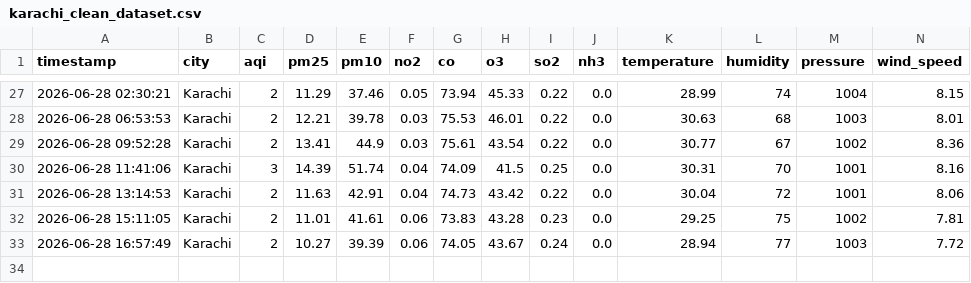
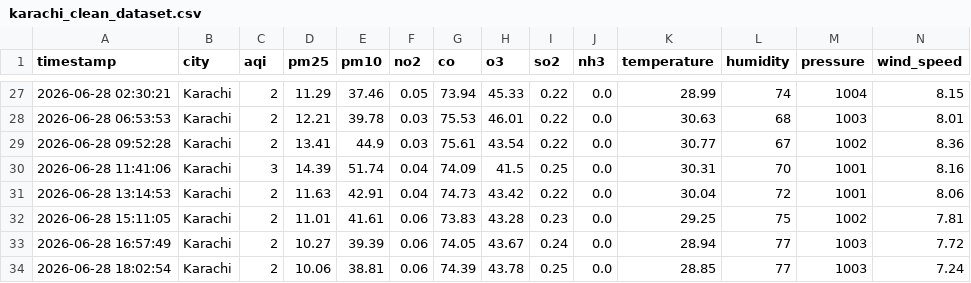
Before and after one commit to bhaveshkumarmalhi507/aqi-live-project, a CSV file: karachi_clean_dataset.csv, drawn as a sheet; only a part is shown, gaps mark what is left out; rows hold the shown columns only; the diff names each change by its address in the sheet, - before the commit and + after, or states it on an @@ line.

```diff
--- a/karachi_clean_dataset.csv
+++ b/karachi_clean_dataset.csv
+row 34: 2026-06-28 18:02:54 | Karachi | 2 | 10.06 | 38.81 | 0.06 | 74.39 | 43.78 | 0.25 | 0.0 | 28.85 | 77 | 1003 | 7.24
```
Also changed, not shown: karachi_raw_data.csv.
